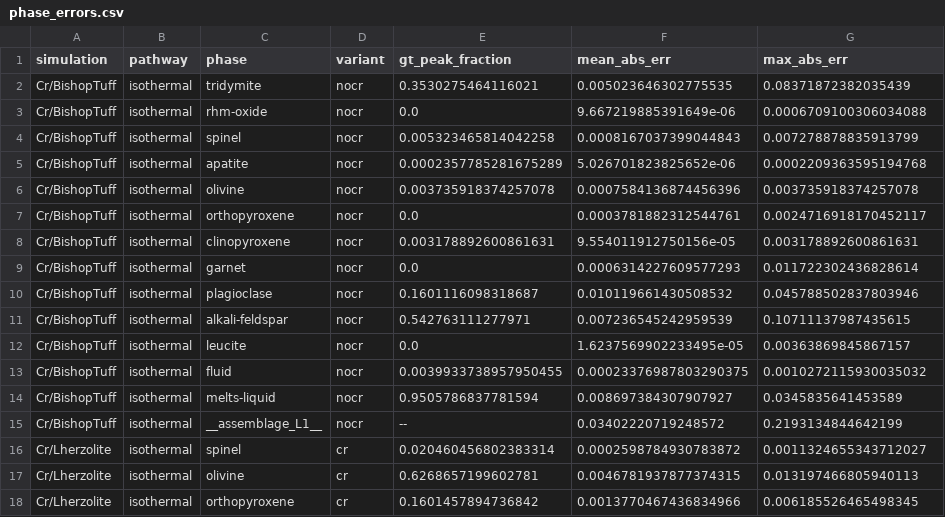
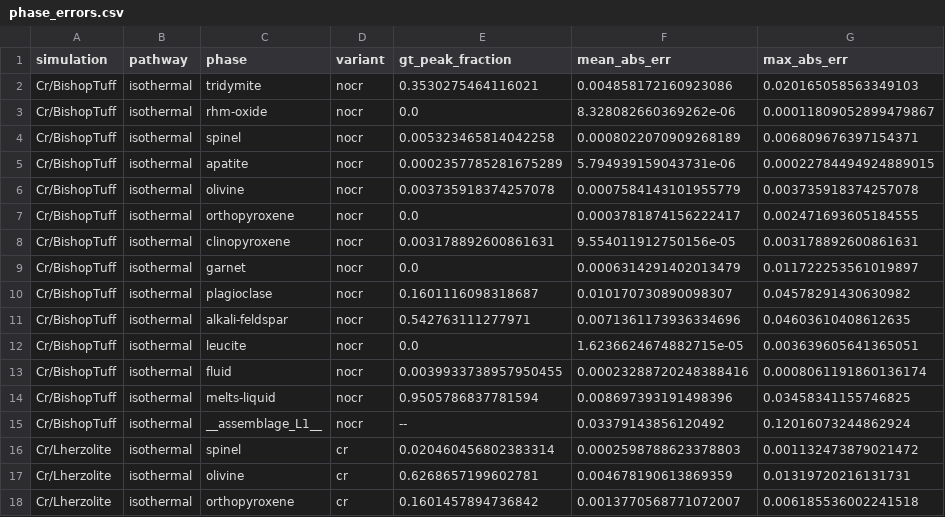
Before and after one commit to benjthyer/nGibbs, a CSV file: src/ngibbs/engine/TrainedModels/120/benchmark_baseline/cpu/standardWorkspace/phase_errors.csv, drawn as a sheet; only a part is shown; the diff covers the shown part only.

```diff
--- a/src/ngibbs/engine/TrainedModels/120/benchmark_baseline/cpu/standardWorkspace/phase_errors.csv
+++ b/src/ngibbs/engine/TrainedModels/120/benchmark_baseline/cpu/standardWorkspace/phase_errors.csv
@@ -1,18 +1,18 @@
 simulation,pathway,phase,variant,gt_peak_fraction,mean_abs_err,max_abs_err
-Cr/BishopTuff,isothermal,tridymite,nocr,0.3530275464116021,0.005023646302775535,0.08371872382035439
-Cr/BishopTuff,isothermal,rhm-oxide,nocr,0.0,9.667219885391649e-06,0.0006709100306034088
-Cr/BishopTuff,isothermal,spinel,nocr,0.005323465814042258,0.0008167037399044843,0.007278878835913799
-Cr/BishopTuff,isothermal,apatite,nocr,0.0002357785281675289,5.026701823825652e-06,0.0002209363595194768
-Cr/BishopTuff,isothermal,olivine,nocr,0.003735918374257078,0.0007584136874456396,0.003735918374257078
-Cr/BishopTuff,isothermal,orthopyroxene,nocr,0.0,0.0003781882312544761,0.0024716918170452117
+Cr/BishopTuff,isothermal,tridymite,nocr,0.3530275464116021,0.004858172160923086,0.020165058563349103
+Cr/BishopTuff,isothermal,rhm-oxide,nocr,0.0,8.328082660369262e-06,0.00011809052899479867
+Cr/BishopTuff,isothermal,spinel,nocr,0.005323465814042258,0.0008022070909268189,0.006809676397154371
+Cr/BishopTuff,isothermal,apatite,nocr,0.0002357785281675289,5.794939159043731e-06,0.00022784494924889015
+Cr/BishopTuff,isothermal,olivine,nocr,0.003735918374257078,0.0007584143101955779,0.003735918374257078
+Cr/BishopTuff,isothermal,orthopyroxene,nocr,0.0,0.0003781874156222417,0.002471693605184555
 Cr/BishopTuff,isothermal,clinopyroxene,nocr,0.003178892600861631,9.554011912750156e-05,0.003178892600861631
-Cr/BishopTuff,isothermal,garnet,nocr,0.0,0.0006314227609577293,0.011722302436828614
-Cr/BishopTuff,isothermal,plagioclase,nocr,0.1601116098318687,0.010119661430508532,0.045788502837803946
-Cr/BishopTuff,isothermal,alkali-feldspar,nocr,0.542763111277971,0.007236545242959539,0.10711137987435615
-Cr/BishopTuff,isothermal,leucite,nocr,0.0,1.6237569902233495e-05,0.00363869845867157
-Cr/BishopTuff,isothermal,fluid,nocr,0.0039933738957950455,0.00023376987803290375,0.0010272115930035032
-Cr/BishopTuff,isothermal,melts-liquid,nocr,0.9505786837781594,0.008697384307907927,0.0345835641453589
-Cr/BishopTuff,isothermal,__assemblage_L1__,nocr,--,0.03402220719248572,0.2193134844642199
-Cr/Lherzolite,isothermal,spinel,cr,0.020460456802383314,0.0002598784930783872,0.0011324655343712027
-Cr/Lherzolite,isothermal,olivine,cr,0.6268657199602781,0.0046781937877374315,0.013197466805940113
-Cr/Lherzolite,isothermal,orthopyroxene,cr,0.1601457894736842,0.0013770467436834966,0.006185526465498345
+Cr/BishopTuff,isothermal,garnet,nocr,0.0,0.0006314291402013479,0.011722253561019897
+Cr/BishopTuff,isothermal,plagioclase,nocr,0.1601116098318687,0.010170730890098307,0.04578291430630982
+Cr/BishopTuff,isothermal,alkali-feldspar,nocr,0.542763111277971,0.0071361173936334696,0.04603610408612635
+Cr/BishopTuff,isothermal,leucite,nocr,0.0,1.6236624674882715e-05,0.003639605641365051
+Cr/BishopTuff,isothermal,fluid,nocr,0.0039933738957950455,0.00023288720248388416,0.0008061191860136174
+Cr/BishopTuff,isothermal,melts-liquid,nocr,0.9505786837781594,0.008697393191498396,0.03458341155746825
+Cr/BishopTuff,isothermal,__assemblage_L1__,nocr,--,0.03379143856120492,0.12016073244862924
+Cr/Lherzolite,isothermal,spinel,cr,0.020460456802383314,0.0002598788623378803,0.001132473879021472
+Cr/Lherzolite,isothermal,olivine,cr,0.6268657199602781,0.004678190613869359,0.01319720216131731
+Cr/Lherzolite,isothermal,orthopyroxene,cr,0.1601457894736842,0.0013770568771072007,0.006185536002241518
```
Also changed, not shown: 89 edited cells elsewhere in this file, src/ngibbs/engine/TrainedModels/102/benchmark_baseline/cpu/standardWorkspace/emulator_quality_nocr_isothermal.csv, src/ngibbs/engine/TrainedModels/HeFESToEarth/benchmark_baseline/cpu/standardWorkspace/emulator_quality_isentropic.csv, 52 other files.
